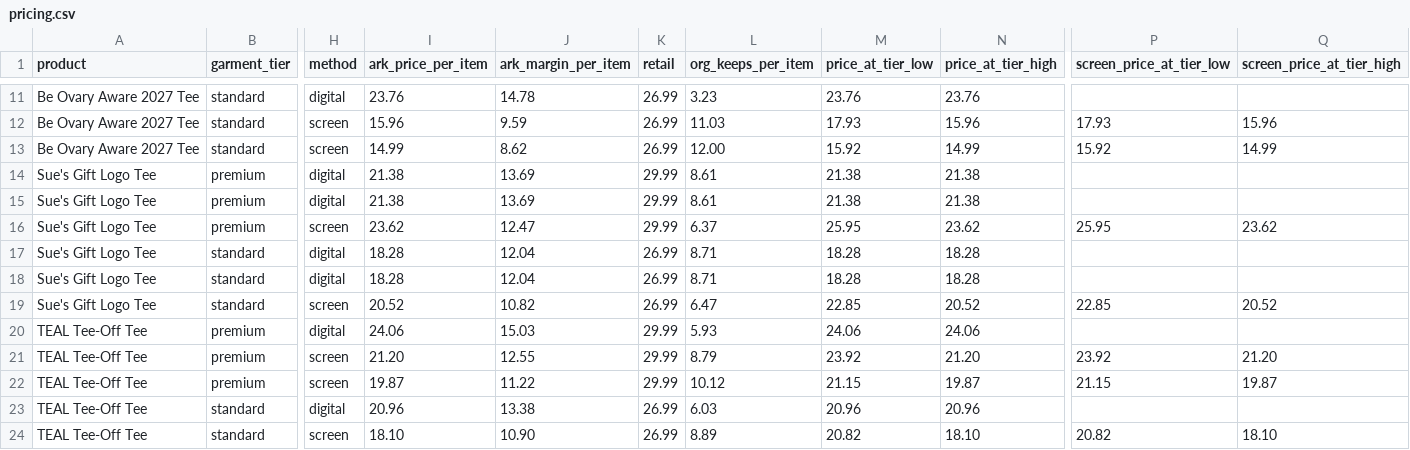
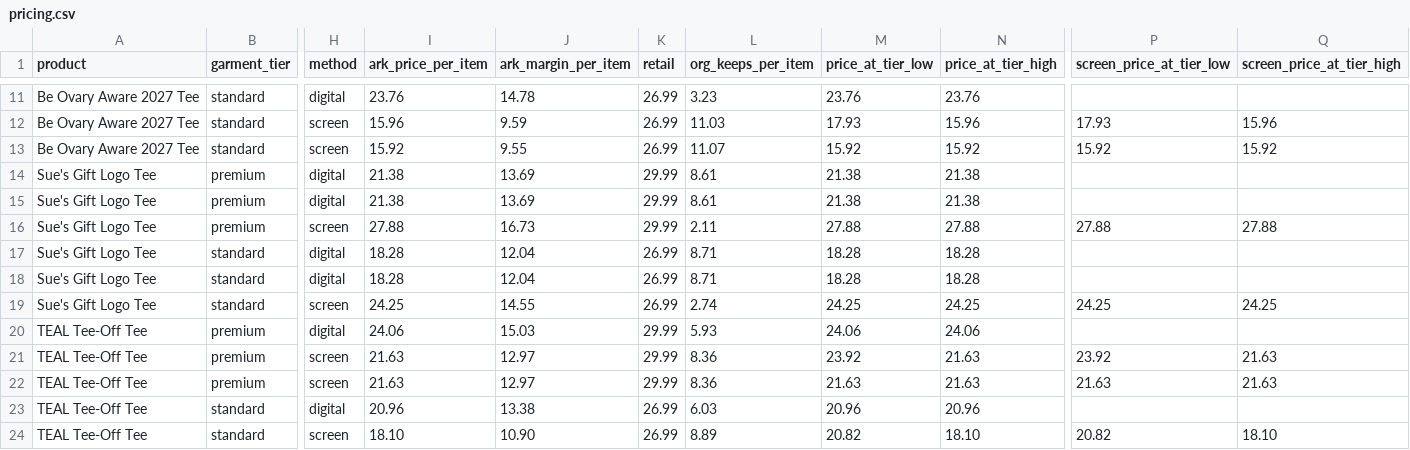
Before and after one commit to NeruoticFarrow/ARK-Screen-Printing-Website, a CSV file: site-src/stores/suesgift/pricing/pricing.csv, drawn as a sheet; only a part is shown, gaps mark what is left out; the diff covers the shown part only; the diff names each change by its address in the sheet, - before the commit and + after, or states it on an @@ line.

```diff
--- a/site-src/stores/suesgift/pricing/pricing.csv
+++ b/site-src/stores/suesgift/pricing/pricing.csv
-I13 (ark_price_per_item): 14.99
+I13 (ark_price_per_item): 15.92
-J13 (ark_margin_per_item): 8.62
+J13 (ark_margin_per_item): 9.55
-L13 (org_keeps_per_item): 12.00
+L13 (org_keeps_per_item): 11.07
-N13 (price_at_tier_high): 14.99
+N13 (price_at_tier_high): 15.92
-Q13 (screen_price_at_tier_high): 14.99
+Q13 (screen_price_at_tier_high): 15.92
-I16 (ark_price_per_item): 23.62
+I16 (ark_price_per_item): 27.88
-J16 (ark_margin_per_item): 12.47
+J16 (ark_margin_per_item): 16.73
-L16 (org_keeps_per_item): 6.37
+L16 (org_keeps_per_item): 2.11
-M16 (price_at_tier_low): 25.95
+M16 (price_at_tier_low): 27.88
-N16 (price_at_tier_high): 23.62
+N16 (price_at_tier_high): 27.88
-P16 (screen_price_at_tier_low): 25.95
+P16 (screen_price_at_tier_low): 27.88
-Q16 (screen_price_at_tier_high): 23.62
+Q16 (screen_price_at_tier_high): 27.88
-I19 (ark_price_per_item): 20.52
+I19 (ark_price_per_item): 24.25
-J19 (ark_margin_per_item): 10.82
+J19 (ark_margin_per_item): 14.55
-L19 (org_keeps_per_item): 6.47
+L19 (org_keeps_per_item): 2.74
-M19 (price_at_tier_low): 22.85
+M19 (price_at_tier_low): 24.25
-N19 (price_at_tier_high): 20.52
+N19 (price_at_tier_high): 24.25
-P19 (screen_price_at_tier_low): 22.85
+P19 (screen_price_at_tier_low): 24.25
-Q19 (screen_price_at_tier_high): 20.52
+Q19 (screen_price_at_tier_high): 24.25
-I21 (ark_price_per_item): 21.20
+I21 (ark_price_per_item): 21.63
-J21 (ark_margin_per_item): 12.55
+J21 (ark_margin_per_item): 12.97
-L21 (org_keeps_per_item): 8.79
+L21 (org_keeps_per_item): 8.36
-N21 (price_at_tier_high): 21.20
+N21 (price_at_tier_high): 21.63
-Q21 (screen_price_at_tier_high): 21.20
+Q21 (screen_price_at_tier_high): 21.63
-I22 (ark_price_per_item): 19.87
+I22 (ark_price_per_item): 21.63
-J22 (ark_margin_per_item): 11.22
+J22 (ark_margin_per_item): 12.97
-L22 (org_keeps_per_item): 10.12
+L22 (org_keeps_per_item): 8.36
-M22 (price_at_tier_low): 21.15
+M22 (price_at_tier_low): 21.63
-N22 (price_at_tier_high): 19.87
+N22 (price_at_tier_high): 21.63
-P22 (screen_price_at_tier_low): 21.15
+P22 (screen_price_at_tier_low): 21.63
-Q22 (screen_price_at_tier_high): 19.87
+Q22 (screen_price_at_tier_high): 21.63
```
Also changed, not shown: 142 edited cells elsewhere in this file, site-src/stores/suesgift/pricing/client-pricing.csv, 5 other files.
